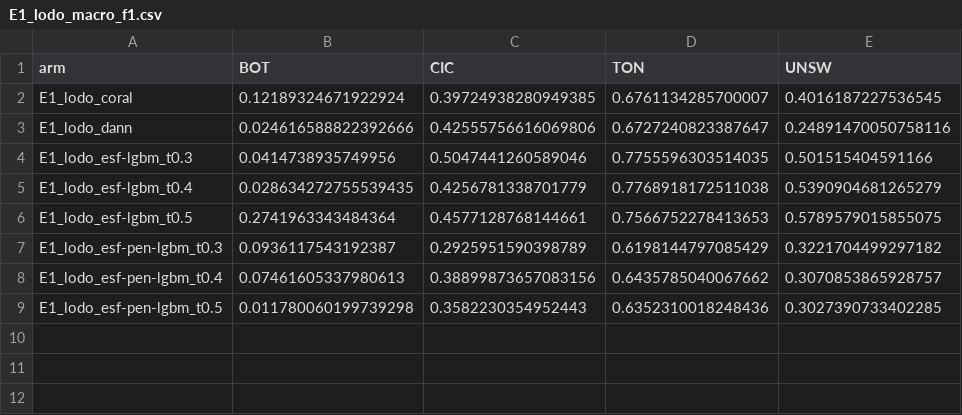
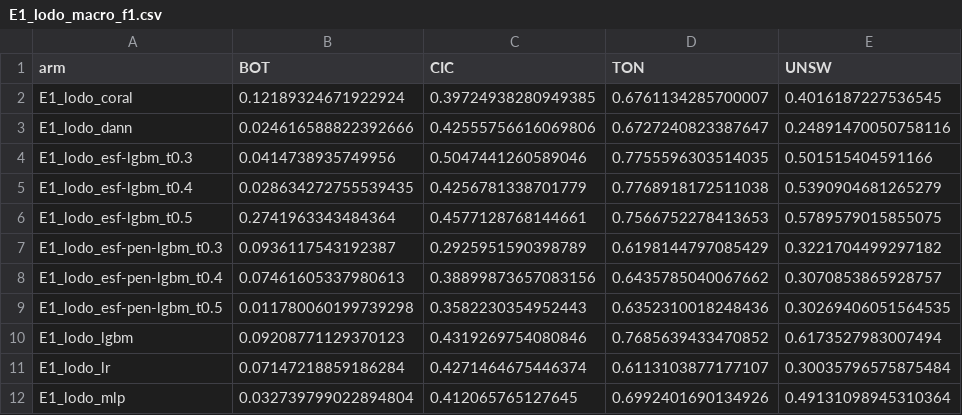
Before and after one commit to Bhargavteja-9779/p_c1_6, a CSV file: project/tables/E1_lodo_macro_f1.csv, drawn as a sheet.

```diff
--- a/project/tables/E1_lodo_macro_f1.csv
+++ b/project/tables/E1_lodo_macro_f1.csv
@@ -8,2 +8,5 @@ E1_lodo_esf-pen-lgbm_t0.3,0.0936117543192387,0.2925951590398789,0.61981447970854
 E1_lodo_esf-pen-lgbm_t0.4,0.07461605337980613,0.38899873657083156,0.6435785040067662,0.3070853865928757
-E1_lodo_esf-pen-lgbm_t0.5,0.011780060199739298,0.3582230354952443,0.6352310018248436,0.3027390733402285
+E1_lodo_esf-pen-lgbm_t0.5,0.011780060199739298,0.3582230354952443,0.6352310018248436,0.30269406051564535
+E1_lodo_lgbm,0.09208771129370123,0.4319269754080846,0.7685639433470852,0.6173527983007494
+E1_lodo_lr,0.07147218859186284,0.4271464675446374,0.6113103877177107,0.30035796575875484
+E1_lodo_mlp,0.032739799022894804,0.412065765127645,0.6992401690134926,0.49131098945310364
```
Also changed, not shown: project/tables/per_target.csv, project/tables/primary.csv, 6 other files.
